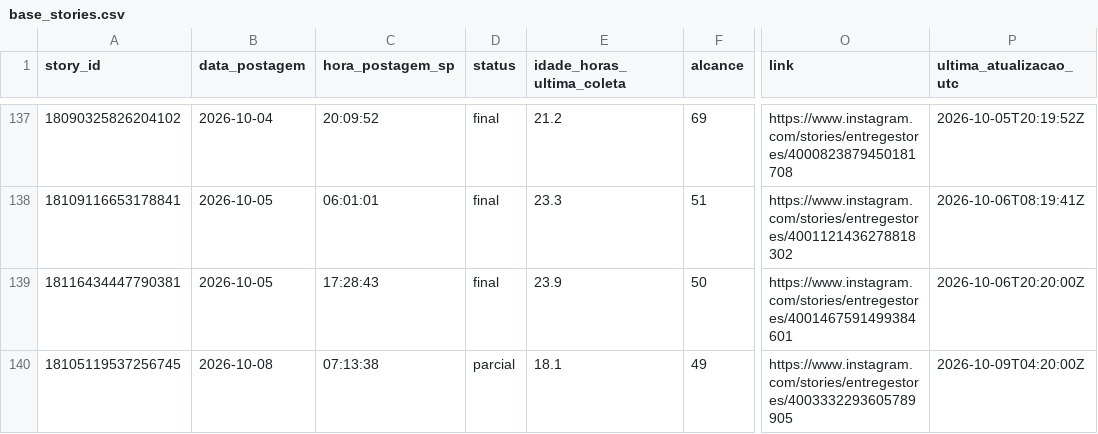
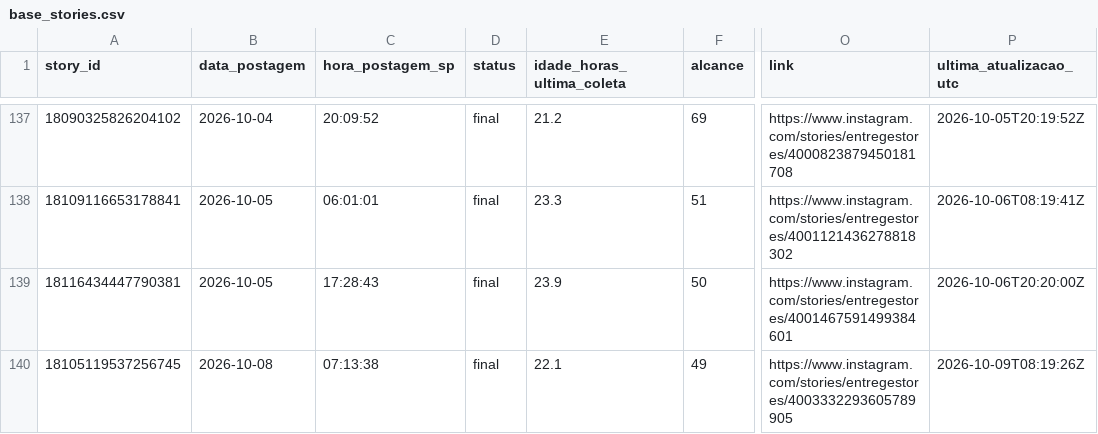
Before and after one commit to lopeslimafelipe-dot/gestao-em-pratica-stories-diario, a CSV file: stories-metricas/base_stories.csv, drawn as a sheet; only a part is shown, gaps mark what is left out; the diff names each change by its address in the sheet, - before the commit and + after, or states it on an @@ line.

```diff
--- a/stories-metricas/base_stories.csv
+++ b/stories-metricas/base_stories.csv
-D140 (status): parcial
+D140 (status): final
-E140 (idade_horas_ultima_coleta): 18.1
+E140 (idade_horas_ultima_coleta): 22.1
-P140 (ultima_atualizacao_utc): 2026-10-09T04:20:00Z
+P140 (ultima_atualizacao_utc): 2026-10-09T08:19:26Z
```
